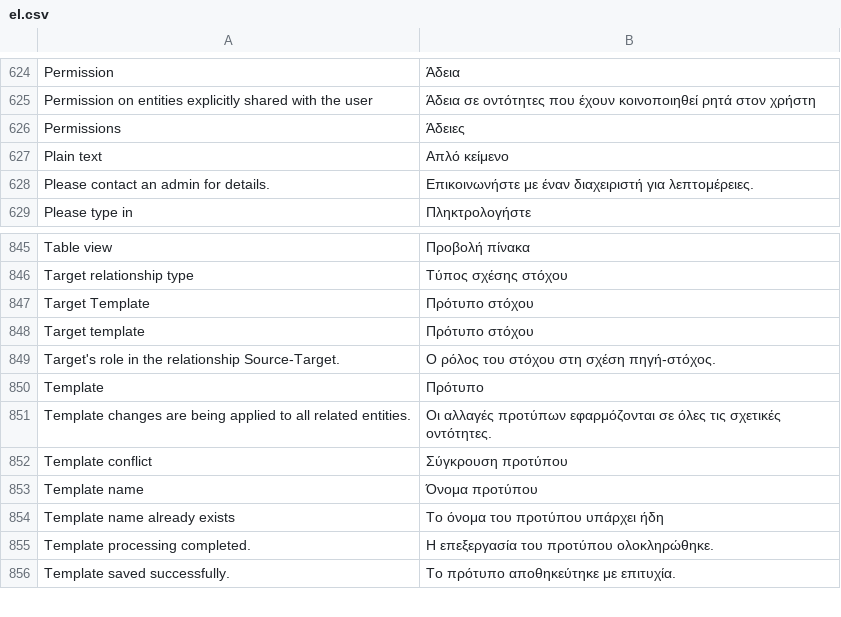
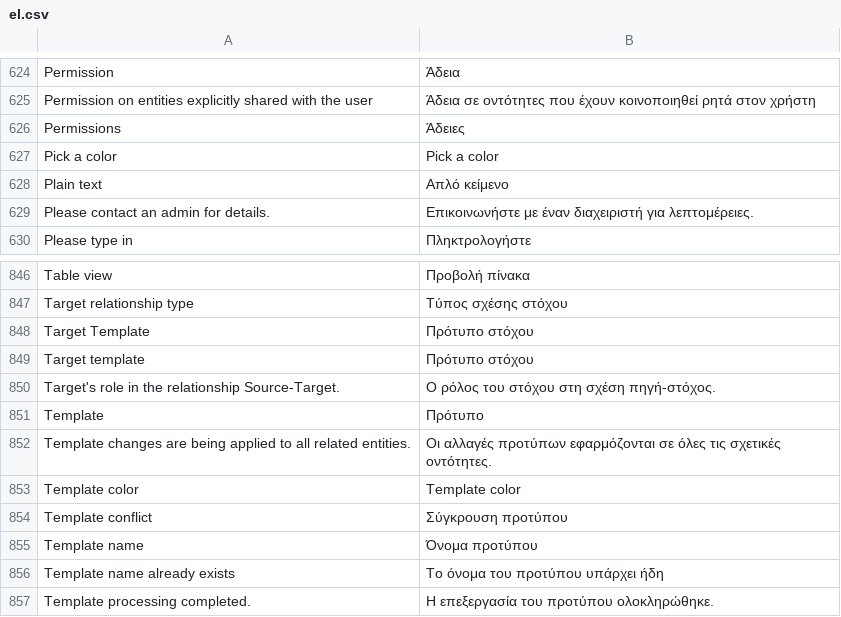
Before and after one commit to huridocs/uwazi, a CSV file: contents/ui-translations/el.csv, drawn as a sheet; only a part is shown, gaps mark what is left out; the shorter side is filled out with more unchanged rows.

```diff
--- a/contents/ui-translations/el.csv
+++ b/contents/ui-translations/el.csv
@@ -651,2 +651,3 @@ Permission on entities explicitly shared with the user,Άδεια σε οντό
 Permissions,Άδειες
+Pick a color,Pick a color
 Plain text,Απλό κείμενο
@@ -876,2 +877,3 @@ Template,Πρότυπο
 Template changes are being applied to all related entities.,Οι αλλαγές προτύπων εφαρμόζονται σε όλες τις σχετικές οντότητες.
+Template color,Template color
 Template conflict,Σύγκρουση προτύπου
```
Also changed, not shown: contents/ui-translations/ar.csv, contents/ui-translations/en.csv, 8 other files.
